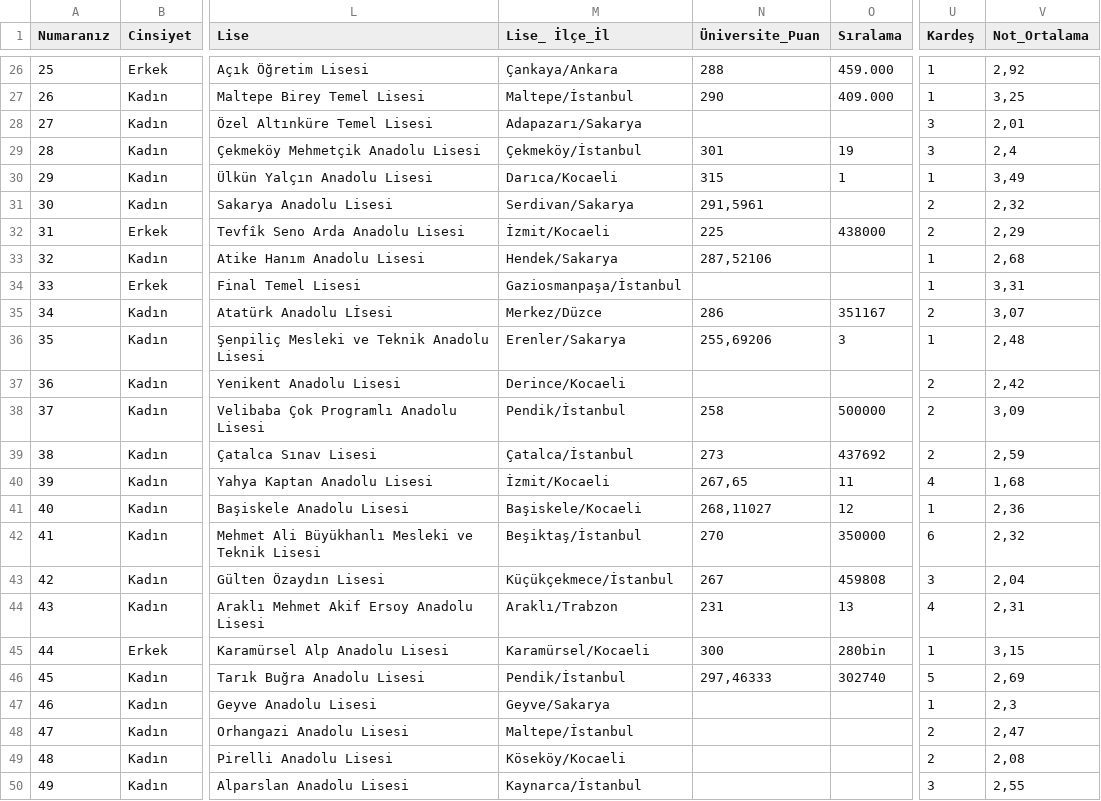
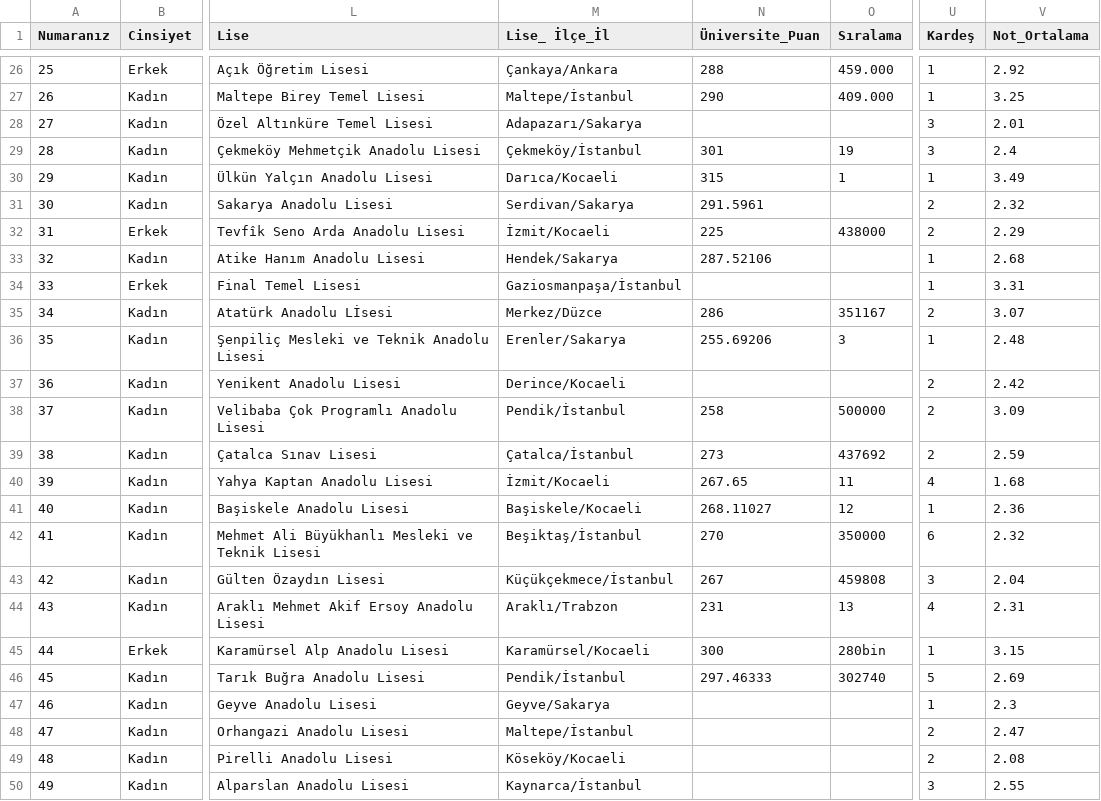
Before and after one commit to suacalis/IK-Analiti-i-2023, a CSV file: ikanalitikanket.csv, drawn as a sheet; only a part is shown, gaps mark what is left out; the diff covers the shown part only; the diff names each change by its address in the sheet, - before the commit and + after, or states it on an @@ line.

```diff
--- a/ikanalitikanket.csv
+++ b/ikanalitikanket.csv
-V26 (Not_Ortalama): 2,92
+V26 (Not_Ortalama): 2.92
-V27 (Not_Ortalama): 3,25
+V27 (Not_Ortalama): 3.25
-V28 (Not_Ortalama): 2,01
+V28 (Not_Ortalama): 2.01
-V29 (Not_Ortalama): 2,4
+V29 (Not_Ortalama): 2.4
-V30 (Not_Ortalama): 3,49
+V30 (Not_Ortalama): 3.49
-N31 (Üniversite_Puan): 291,5961
+N31 (Üniversite_Puan): 291.5961
-V31 (Not_Ortalama): 2,32
+V31 (Not_Ortalama): 2.32
-V32 (Not_Ortalama): 2,29
+V32 (Not_Ortalama): 2.29
-N33 (Üniversite_Puan): 287,52106
+N33 (Üniversite_Puan): 287.52106
-V33 (Not_Ortalama): 2,68
+V33 (Not_Ortalama): 2.68
-V34 (Not_Ortalama): 3,31
+V34 (Not_Ortalama): 3.31
-V35 (Not_Ortalama): 3,07
+V35 (Not_Ortalama): 3.07
-N36 (Üniversite_Puan): 255,69206
+N36 (Üniversite_Puan): 255.69206
-V36 (Not_Ortalama): 2,48
+V36 (Not_Ortalama): 2.48
-V37 (Not_Ortalama): 2,42
+V37 (Not_Ortalama): 2.42
-V38 (Not_Ortalama): 3,09
+V38 (Not_Ortalama): 3.09
-V39 (Not_Ortalama): 2,59
+V39 (Not_Ortalama): 2.59
-N40 (Üniversite_Puan): 267,65
+N40 (Üniversite_Puan): 267.65
-V40 (Not_Ortalama): 1,68
+V40 (Not_Ortalama): 1.68
-N41 (Üniversite_Puan): 268,11027
+N41 (Üniversite_Puan): 268.11027
-V41 (Not_Ortalama): 2,36
+V41 (Not_Ortalama): 2.36
-V42 (Not_Ortalama): 2,32
+V42 (Not_Ortalama): 2.32
-V43 (Not_Ortalama): 2,04
+V43 (Not_Ortalama): 2.04
-V44 (Not_Ortalama): 2,31
+V44 (Not_Ortalama): 2.31
-V45 (Not_Ortalama): 3,15
+V45 (Not_Ortalama): 3.15
-N46 (Üniversite_Puan): 297,46333
+N46 (Üniversite_Puan): 297.46333
-V46 (Not_Ortalama): 2,69
+V46 (Not_Ortalama): 2.69
-V47 (Not_Ortalama): 2,3
+V47 (Not_Ortalama): 2.3
-V48 (Not_Ortalama): 2,47
+V48 (Not_Ortalama): 2.47
-V49 (Not_Ortalama): 2,08
+V49 (Not_Ortalama): 2.08
-V50 (Not_Ortalama): 2,55
+V50 (Not_Ortalama): 2.55
```
Also changed, not shown: 70 edited cells elsewhere in this file.
